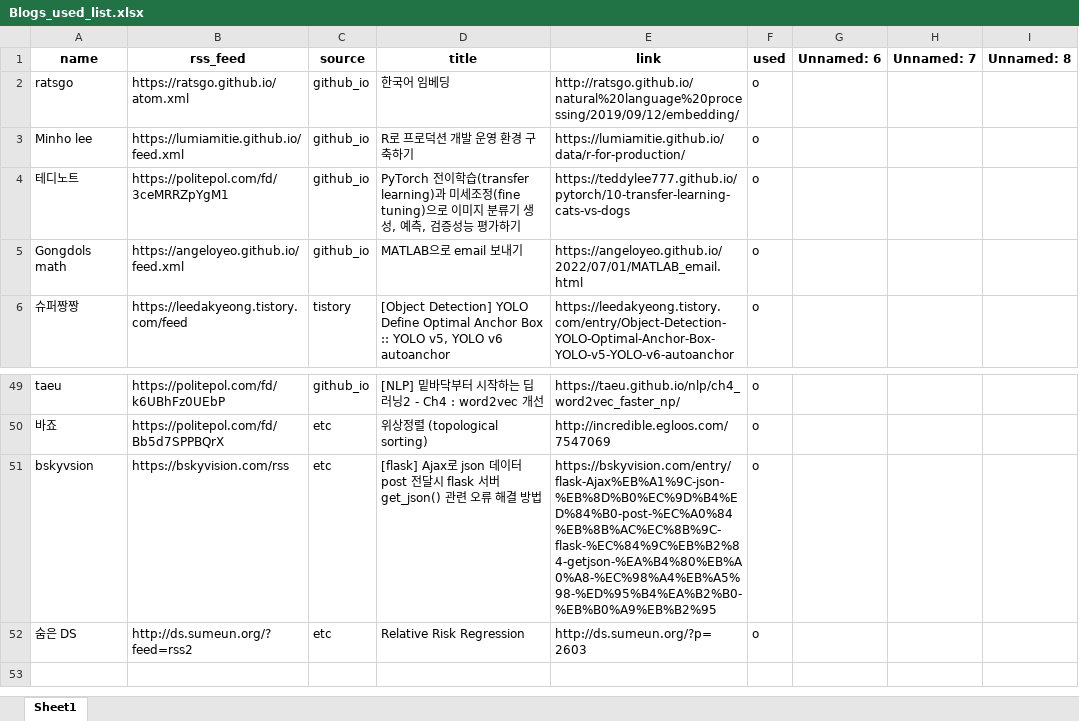
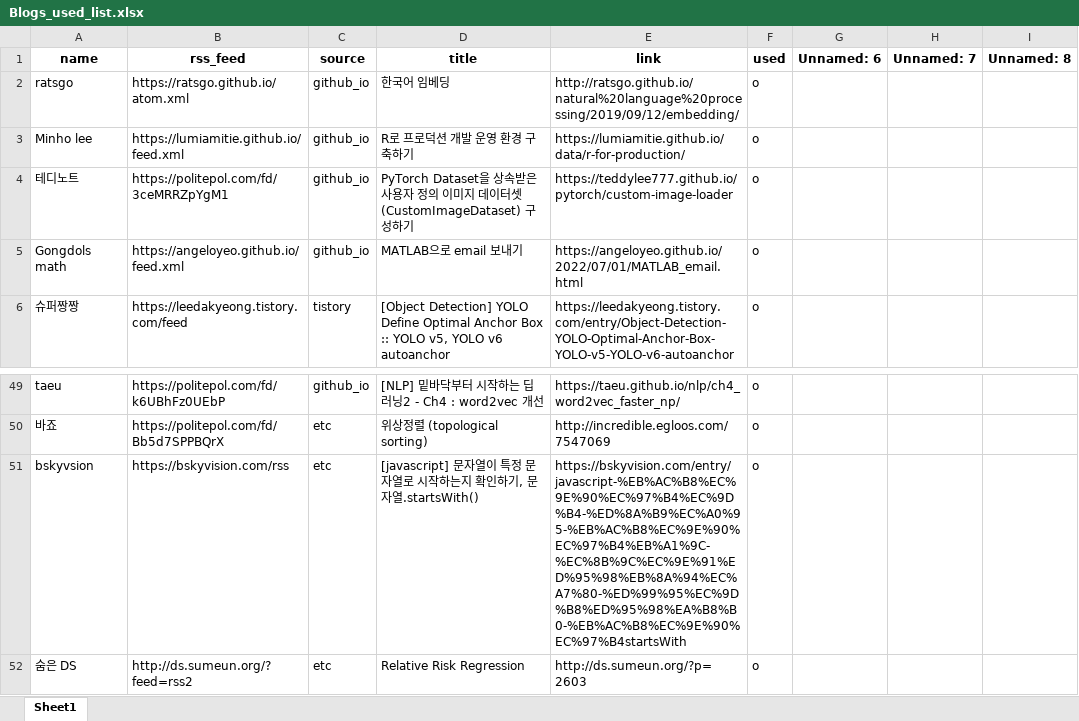
Before and after one commit to ainsuotain/today-mlblog-bot, an Excel workbook: Blogs_used_list.xlsx, sheet Sheet1, drawn as a sheet; only a part is shown, gaps mark what is left out; values as stored, in another font and other column widths than the file's, no borders; the diff names each change by its address in the sheet, - before the commit and + after, or states it on an @@ line.

Commit message:
Auto - Update data with bot!

```diff
--- a/Blogs_used_list.xlsx (sheet Sheet1)
+++ b/Blogs_used_list.xlsx (sheet Sheet1)
-D4 (title): PyTorch 전이학습(transfer learning)과 미세조정(fine tuning)으로 이미지 분류기 생성, 예측, 검증성능 평가하기
+D4 (title): PyTorch Dataset을 상속받은 사용자 정의 이미지 데이터셋(CustomImageDataset) 구성하기
-E4 (link): https://teddylee777.github.io/pytorch/10-transfer-learning-cats-vs-dogs
+E4 (link): https://teddylee777.github.io/pytorch/custom-image-loader
-D51 (title): [flask] Ajax로 json 데이터 post 전달시 flask 서버 get_json() 관련 오류 해결 방법
+D51 (title): [javascript] 문자열이 특정 문자열로 시작하는지 확인하기, 문자열.startsWith()
-E51 (link): https://bskyvision.com/entry/flask-Ajax%EB%A1%9C-json-%EB%8D%B0%EC%9D%B4%ED%84%B0-post-%EC%A0%84%EB%8B%AC%EC%8B%9C-flask-%EC%84%9C%EB%B2%84-getjson-%EA%B4%80%EB%A0%A8-%EC%98%A4%EB%A5%98-%ED%95%B4%EA%B2%B0-%EB%B0%A9%EB%B2%95
+E51 (link): https://bskyvision.com/entry/javascript-%EB%AC%B8%EC%9E%90%EC%97%B4%EC%9D%B4-%ED%8A%B9%EC%A0%95-%EB%AC%B8%EC%9E%90%EC%97%B4%EB%A1%9C-%EC%8B%9C%EC%9E%91%ED%95%98%EB%8A%94%EC%A7%80-%ED%99%95%EC%9D%B8%ED%95%98%EA%B8%B0-%EB%AC%B8%EC%9E%90%EC%97%B4startsWith
```
Also changed, not shown: 1 other file.
